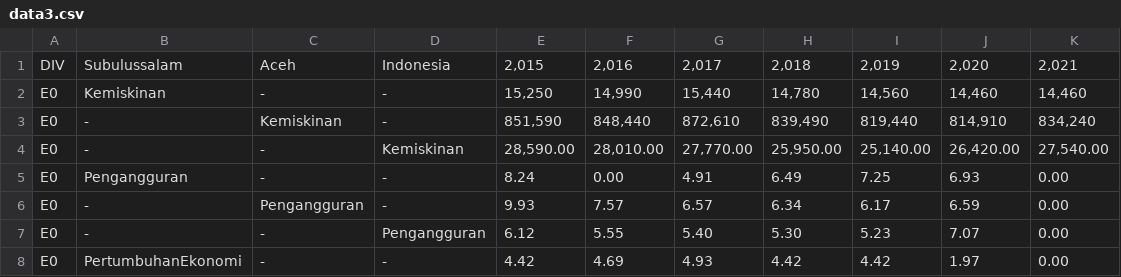
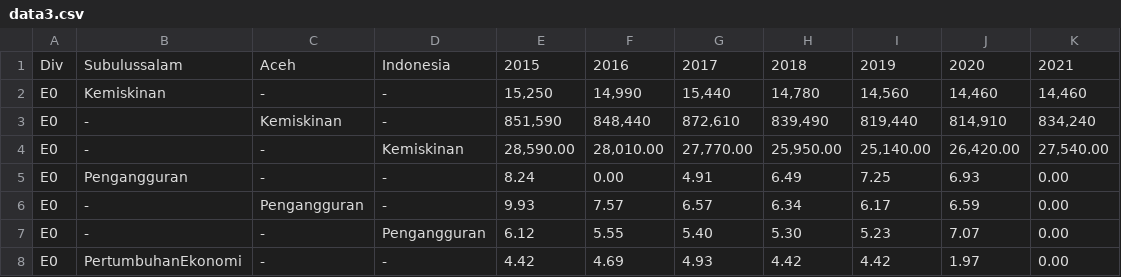
Before and after one commit to habicahya/habicahya, a CSV file: data3.csv, drawn as a sheet; only a part is shown.

Commit message:
Update data3.csv

```diff
--- a/data3.csv
+++ b/data3.csv
@@ -1,2 +1,2 @@
-DIV,Subulussalam,Aceh,Indonesia,"2,015","2,016","2,017","2,018","2,019","2,020","2,021"
+Div,Subulussalam,Aceh,Indonesia,"2015","2016","2017","2018","2019","2020","2021"
 E0,Kemiskinan,-,-,"15,250","14,990","15,440","14,780","14,560","14,460","14,460"
```
